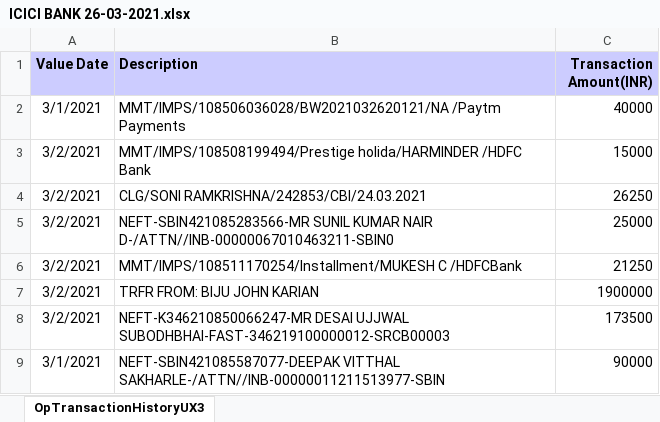
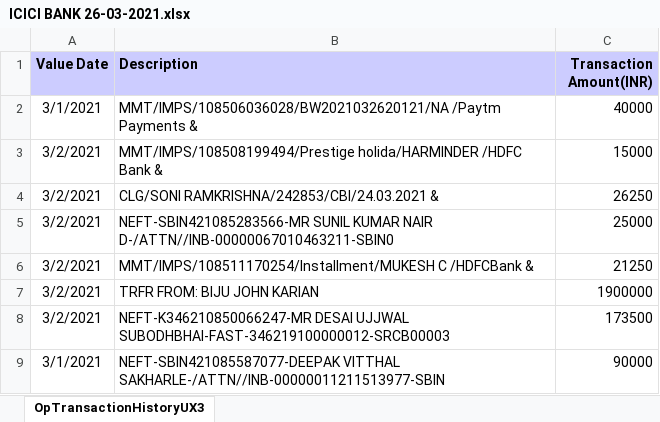
Before and after one commit to gaurav2480/Fintrax, an Excel workbook: Uploads/ICICI BANK 26-03-2021.xlsx, sheet OpTransactionHistoryUX3, drawn as a sheet; only a part is shown; values as stored, in another font and other column widths than the file's, no borders; the diff names each change by its address in the sheet, - before the commit and + after, or states it on an @@ line.

```diff
--- a/Uploads/ICICI BANK 26-03-2021.xlsx (sheet OpTransactionHistoryUX3)
+++ b/Uploads/ICICI BANK 26-03-2021.xlsx (sheet OpTransactionHistoryUX3)
-B2 (Description): …/Paytm Payments
+B2 (Description): …/Paytm Payments &
-B3 (Description): …/HDFC Bank
+B3 (Description): …/HDFC Bank &
-B4 (Description): CLG/SONI RAMKRISHNA/242853/CBI/24.03.2021
+B4 (Description): CLG/SONI RAMKRISHNA/242853/CBI/24.03.2021 &
-B6 (Description): …C /HDFCBank
+B6 (Description): …C /HDFCBank &
```
Also changed, not shown: 3 other files.
